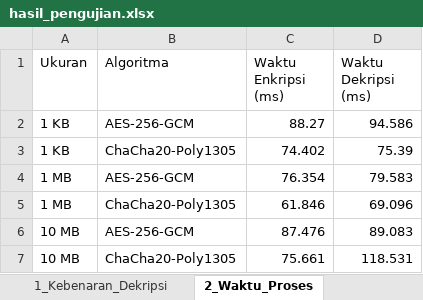
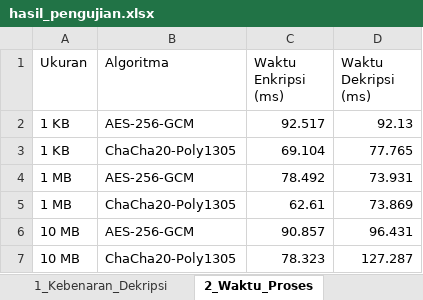
Before and after one commit to rinjaniaja/secure-vault-kripto, an Excel workbook: benchmark/output/hasil_pengujian.xlsx, sheet 2_Waktu_Proses, drawn as a sheet; values as stored, in another font and other column widths than the file's, no borders; the diff names each change by its address in the sheet, - before the commit and + after, or states it on an @@ line.

```diff
--- a/benchmark/output/hasil_pengujian.xlsx (sheet 2_Waktu_Proses)
+++ b/benchmark/output/hasil_pengujian.xlsx (sheet 2_Waktu_Proses)
-C2 (Waktu Enkripsi (ms)): 88.27
+C2 (Waktu Enkripsi (ms)): 92.517
-D2 (Waktu Dekripsi (ms)): 94.586
+D2 (Waktu Dekripsi (ms)): 92.13
-C3 (Waktu Enkripsi (ms)): 74.402
+C3 (Waktu Enkripsi (ms)): 69.104
-D3 (Waktu Dekripsi (ms)): 75.39
+D3 (Waktu Dekripsi (ms)): 77.765
-C4 (Waktu Enkripsi (ms)): 76.354
+C4 (Waktu Enkripsi (ms)): 78.492
-D4 (Waktu Dekripsi (ms)): 79.583
+D4 (Waktu Dekripsi (ms)): 73.931
-C5 (Waktu Enkripsi (ms)): 61.846
+C5 (Waktu Enkripsi (ms)): 62.61
-D5 (Waktu Dekripsi (ms)): 69.096
+D5 (Waktu Dekripsi (ms)): 73.869
-C6 (Waktu Enkripsi (ms)): 87.476
+C6 (Waktu Enkripsi (ms)): 90.857
-D6 (Waktu Dekripsi (ms)): 89.083
+D6 (Waktu Dekripsi (ms)): 96.431
-C7 (Waktu Enkripsi (ms)): 75.661
+C7 (Waktu Enkripsi (ms)): 78.323
-D7 (Waktu Dekripsi (ms)): 118.531
+D7 (Waktu Dekripsi (ms)): 127.287
```
Also changed, not shown: sheet 4_Entropi, 2 other files.
